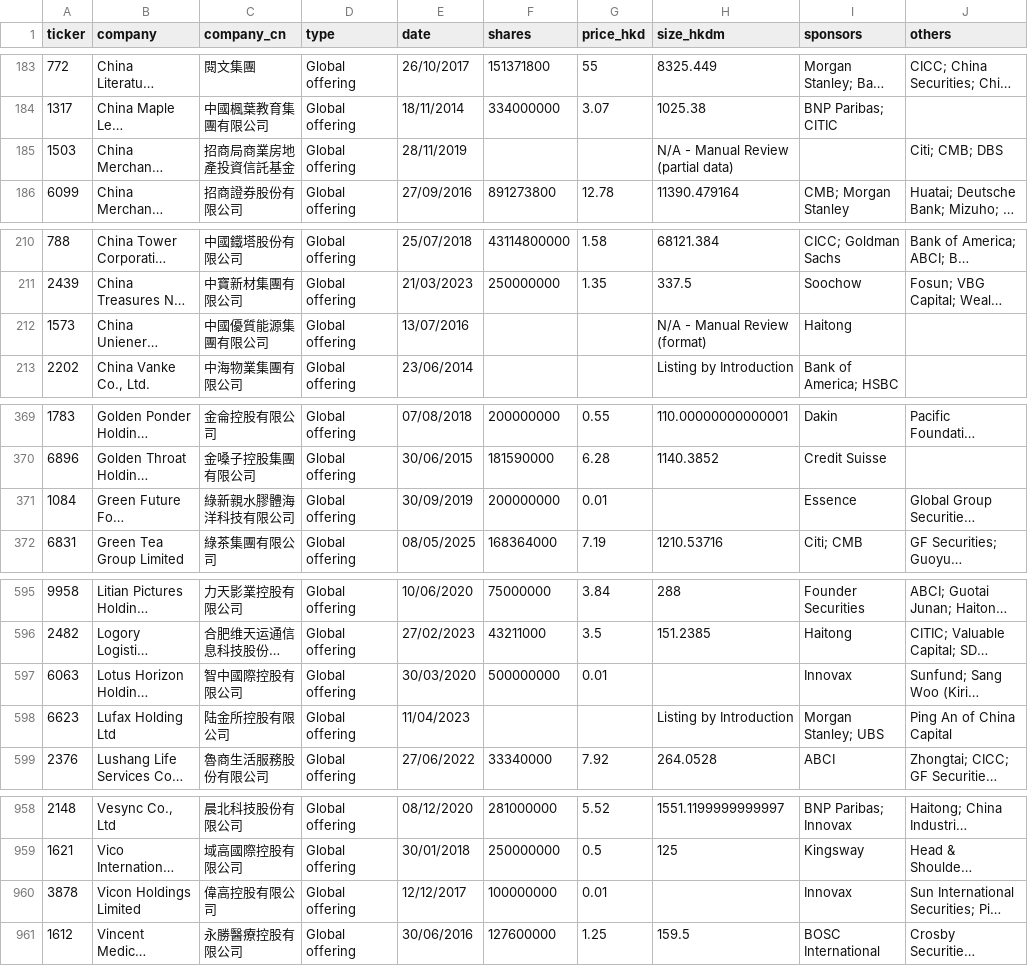
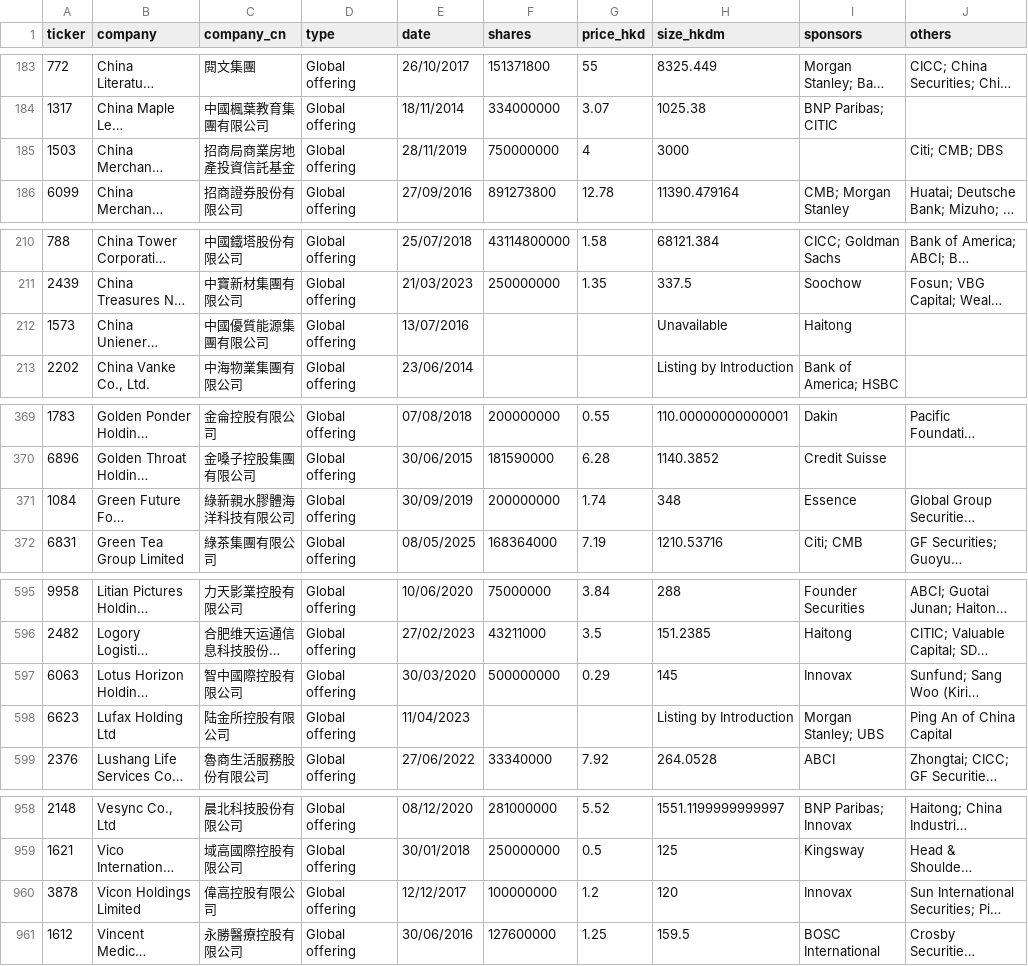
Before and after one commit to bearhedge/DD-Owl, a CSV file: ddowl/public/baseline-enriched.csv, drawn as a sheet; only a part is shown, gaps mark what is left out; long unchanged cells end in …; the diff covers the shown part only; the diff names each change by its address in the sheet, - before the commit and + after, or states it on an @@ line.

Commit message:
fix: correct deal sizes and labels - no italics, use Unavailable, fix share offer extractions

```diff
--- a/ddowl/public/baseline-enriched.csv
+++ b/ddowl/public/baseline-enriched.csv
-F185 (shares): (empty)
+F185 (shares): 750000000
-G185 (price_hkd): (empty)
+G185 (price_hkd): 4
-H185 (size_hkdm): N/A - Manual Review (partial data)
+H185 (size_hkdm): 3000
-H212 (size_hkdm): N/A - Manual Review (format)
+H212 (size_hkdm): Unavailable
-G371 (price_hkd): 0.01
+G371 (price_hkd): 1.74
-H371 (size_hkdm): (empty)
+H371 (size_hkdm): 348
-G597 (price_hkd): 0.01
+G597 (price_hkd): 0.29
-H597 (size_hkdm): (empty)
+H597 (size_hkdm): 145
-G960 (price_hkd): 0.01
+G960 (price_hkd): 1.2
-H960 (size_hkdm): (empty)
+H960 (size_hkdm): 120
```
Also changed, not shown: 5 edited cells elsewhere in this file, 2 other files.
